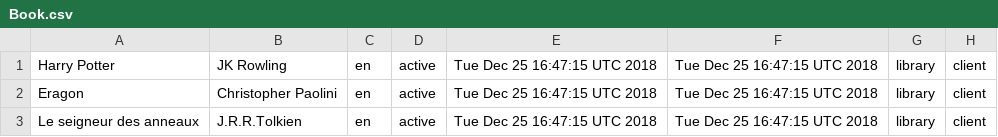
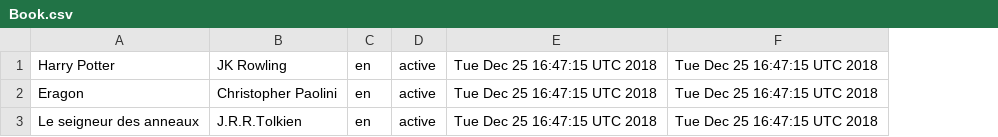
Before and after one commit to walterwhites/library_evolution, a CSV file: batch/src/main/resources/Book.csv, drawn as a sheet; the diff names each change by its address in the sheet, - before the commit and + after, or states it on an @@ line.

Commit message:
finished persist in db BATCH

```diff
--- a/batch/src/main/resources/Book.csv
+++ b/batch/src/main/resources/Book.csv
-column G, rows 1-3: all library
-column H, rows 1-3: all client
```
Also changed, not shown: 23 other files.
